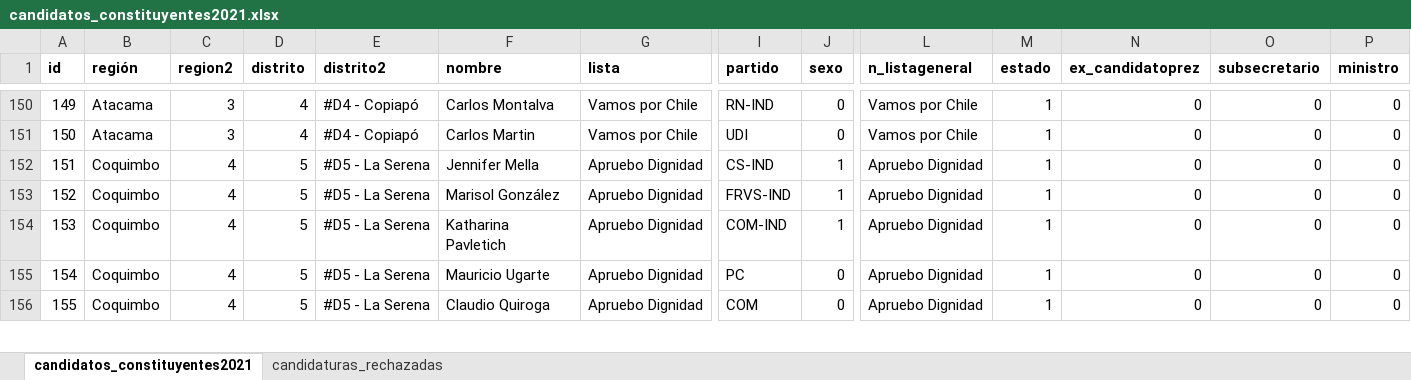
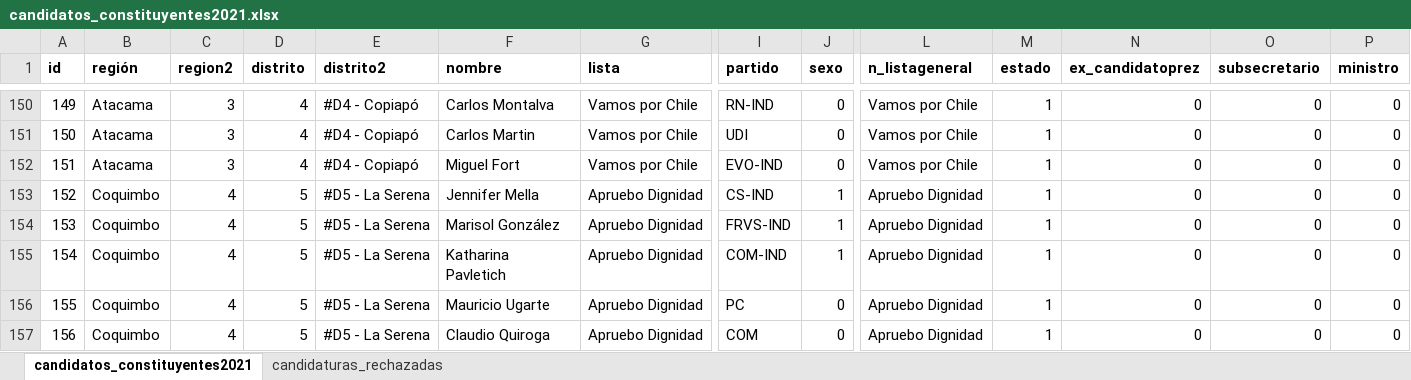
Before and after one commit to tresquintos/candidatos, an Excel workbook: constituyentes 2021/candidatos_constituyentes2021.xlsx, sheet candidatos_constituyentes2021, drawn as a sheet; only a part is shown, gaps mark what is left out; values as stored, in another font and other column widths than the file's, no borders; addresses are those after the commit; rows hold the shown columns only; the diff covers the shown part only; the diff names each change by its address in the sheet, - before the commit and + after, or states it on an @@ line.

```diff
--- a/constituyentes 2021/candidatos_constituyentes2021.xlsx (sheet candidatos_constituyentes2021)
+++ b/constituyentes 2021/candidatos_constituyentes2021.xlsx (sheet candidatos_constituyentes2021)
+row 152: 151 | Atacama | 3 | 4 | #D4 - Copiapó | Miguel Fort | Vamos por Chile | EVO-IND | 0 | Vamos por Chile | 1 | 0 | 0 | 0
@@ column A (id) renumbered from row 153 down @@
```
Also changed, not shown: 19 added rows, 2 removed rows and 11 edited cells elsewhere in this sheet, formulas that keep their value, 1 other file.
